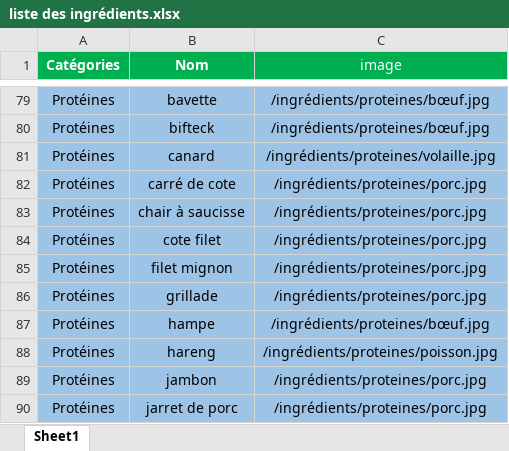
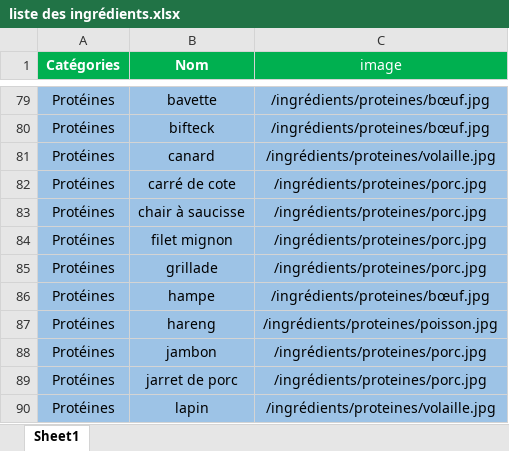
Before and after one commit to Helenepagniez/FoodLove, an Excel workbook: liste des ingrédients.xlsx, sheet Sheet1, drawn as a sheet; only a part is shown, gaps mark what is left out; the shorter side is filled out with more unchanged rows; values as stored, in another font and other column widths than the file's, no borders; the diff names each change by its address in the sheet, - before the commit and + after, or states it on an @@ line.

```diff
--- a/liste des ingrédients.xlsx (sheet Sheet1)
+++ b/liste des ingrédients.xlsx (sheet Sheet1)
-row 84: Protéines | cote filet | /ingrédients/proteines/porc.jpg
```
Also changed, not shown: 23 other files.
